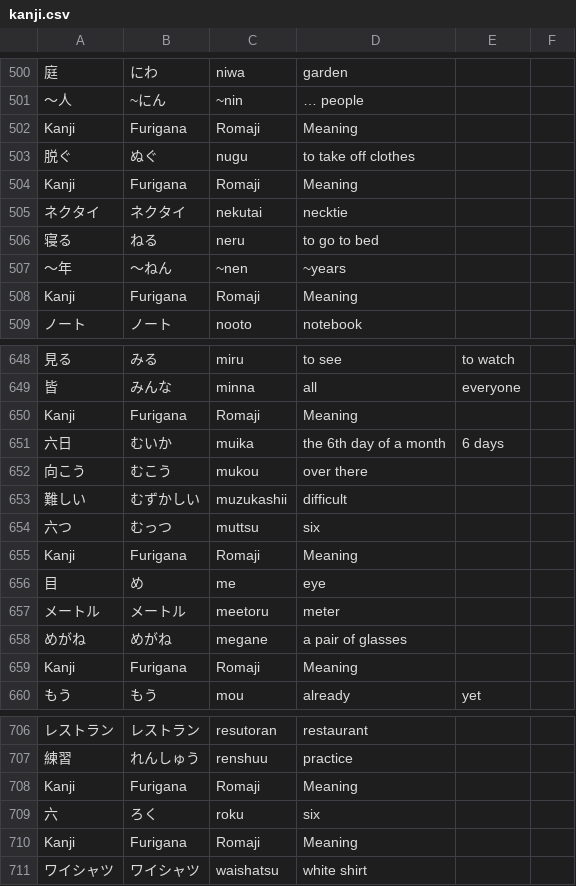
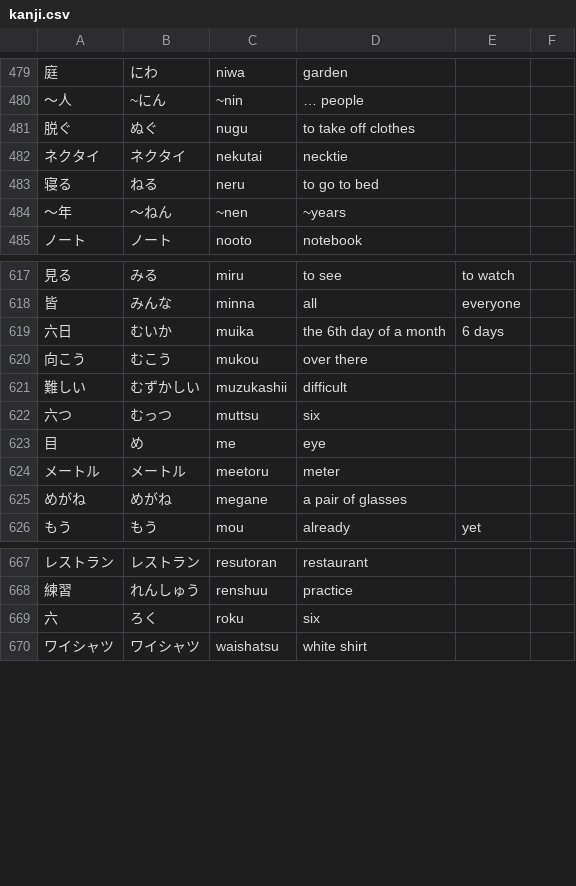
Before and after one commit to Nnigmat/Bg-Kanji-Changer, a CSV file: src/kanji.csv, drawn as a sheet; only a part is shown, gaps mark what is left out; the diff covers the shown part only; the diff names each change by its address in the sheet, - before the commit and + after, or states it on an @@ line.

```diff
--- a/src/kanji.csv
+++ b/src/kanji.csv
-row 502: Kanji | Furigana | Romaji | Meaning
-row 504: Kanji | Furigana | Romaji | Meaning
-row 508: Kanji | Furigana | Romaji | Meaning
-row 650: Kanji | Furigana | Romaji | Meaning
-row 655: Kanji | Furigana | Romaji | Meaning
-row 659: Kanji | Furigana | Romaji | Meaning
-row 708: Kanji | Furigana | Romaji | Meaning
-row 710: Kanji | Furigana | Romaji | Meaning
```
Also changed, not shown: 33 removed rows elsewhere in this file, 2 other files.
